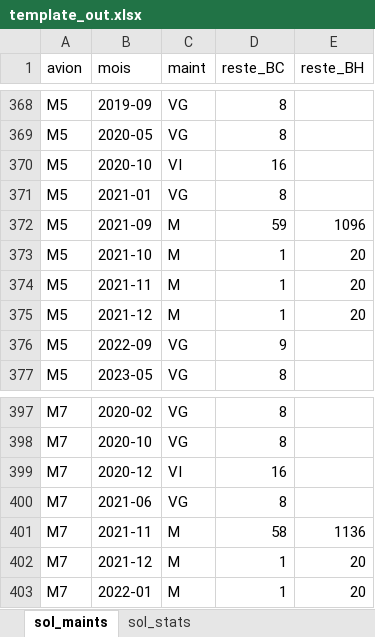
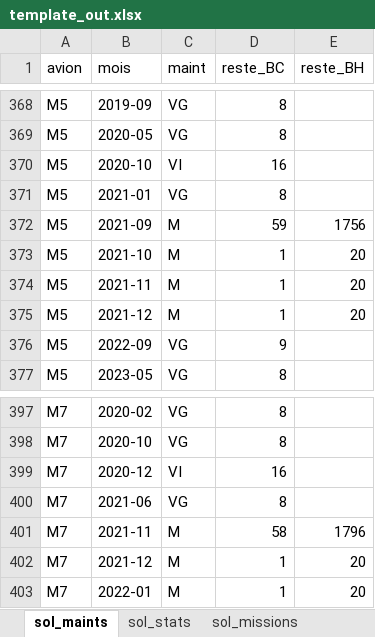
Before and after one commit to pchtsp/optima, an Excel workbook: data/template/Test3/template_out.xlsx, sheet sol_maints, drawn as a sheet; only a part is shown, gaps mark what is left out; values as stored, in another font and other column widths than the file's, no cell formats; the diff covers the shown part only; the diff names each change by its address in the sheet, - before the commit and + after, or states it on an @@ line.

Commit message:
added modified templates, changed import and export of solution with missions. Added import of missions data in template, modified deployment.

```diff
--- a/data/template/Test3/template_out.xlsx (sheet sol_maints)
+++ b/data/template/Test3/template_out.xlsx (sheet sol_maints)
+sheet tab: sol_missions
-E372 (reste_BH): 1096
+E372 (reste_BH): 1756
-E401 (reste_BH): 1136
+E401 (reste_BH): 1796
```
Also changed, not shown: 7 edited cells elsewhere in this sheet, cell formats, data/template/Test3/template_in.xlsx, data/template/official/template_in.xlsx, 6 other files.
